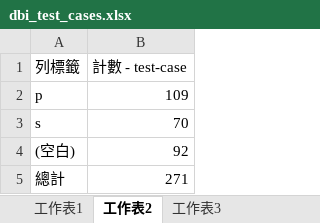
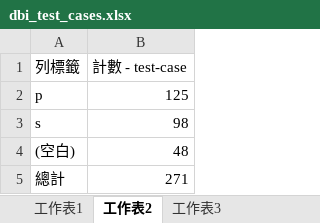
Before and after one commit to bigobject-inc/RBigObject, an Excel workbook: dbi_test_cases.xlsx, sheet 工作表2, drawn as a sheet; values as stored, in another font and other column widths than the file's, no borders; the diff names each change by its address in the sheet, - before the commit and + after, or states it on an @@ line.

Commit message:
Replace backend driver with RMySQL
Tested cases:
DBItest::test_getting_started()
DBItest::test_driver(skip=test_driver_skip)
DBItest::test_connection(skip=test_connection_skip)
DBItest::test_result(skip=test_result_skip)

```diff
--- a/dbi_test_cases.xlsx (sheet 工作表2)
+++ b/dbi_test_cases.xlsx (sheet 工作表2)
-B2 (計數 - test-case): 109
+B2 (計數 - test-case): 125
-B3 (計數 - test-case): 70
+B3 (計數 - test-case): 98
-B4 (計數 - test-case): 92
+B4 (計數 - test-case): 48
```
Also changed, not shown: sheet 工作表1, 7 other files.
